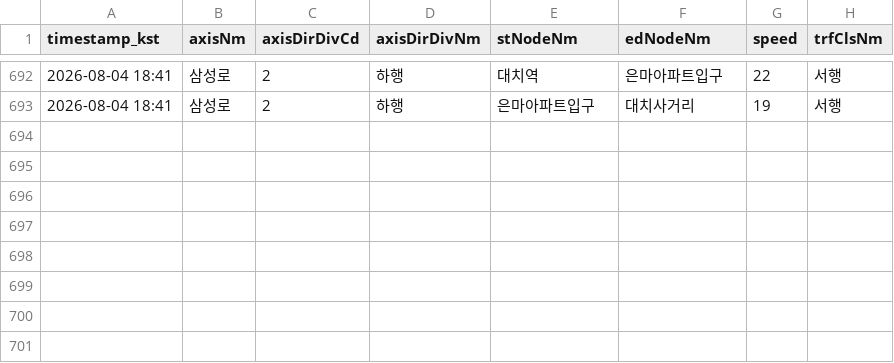
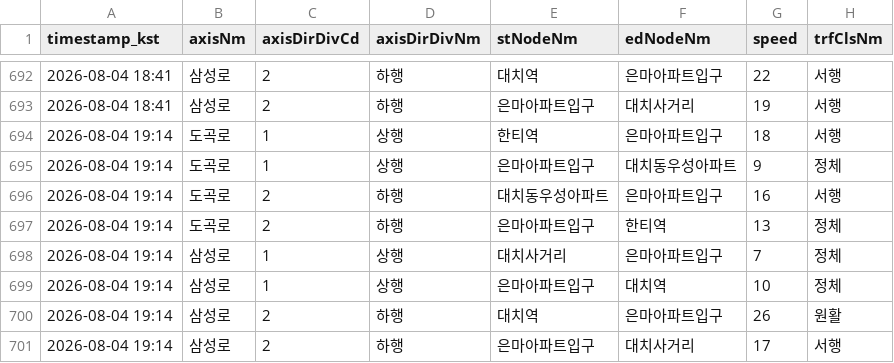
Before and after one commit to adneo-beep/eunma-traffic-monitor, a CSV file: data/traffic_log.csv, drawn as a sheet; only a part is shown, gaps mark what is left out.

```diff
--- a/data/traffic_log.csv
+++ b/data/traffic_log.csv
@@ -693 +693,9 @@ timestamp_kst,axisNm,axisDirDivCd,axisDirDivNm,stNodeNm,edNodeNm,speed,trfClsNm
 2026-08-04 18:41,삼성로,2,하행,은마아파트입구,대치사거리,19,서행
+2026-08-04 19:14,도곡로,1,상행,한티역,은마아파트입구,18,서행
+2026-08-04 19:14,도곡로,1,상행,은마아파트입구,대치동우성아파트,9,정체
+2026-08-04 19:14,도곡로,2,하행,대치동우성아파트,은마아파트입구,16,서행
+2026-08-04 19:14,도곡로,2,하행,은마아파트입구,한티역,13,정체
+2026-08-04 19:14,삼성로,1,상행,대치사거리,은마아파트입구,7,정체
+2026-08-04 19:14,삼성로,1,상행,은마아파트입구,대치역,10,정체
+2026-08-04 19:14,삼성로,2,하행,대치역,은마아파트입구,26,원활
+2026-08-04 19:14,삼성로,2,하행,은마아파트입구,대치사거리,17,서행
```
